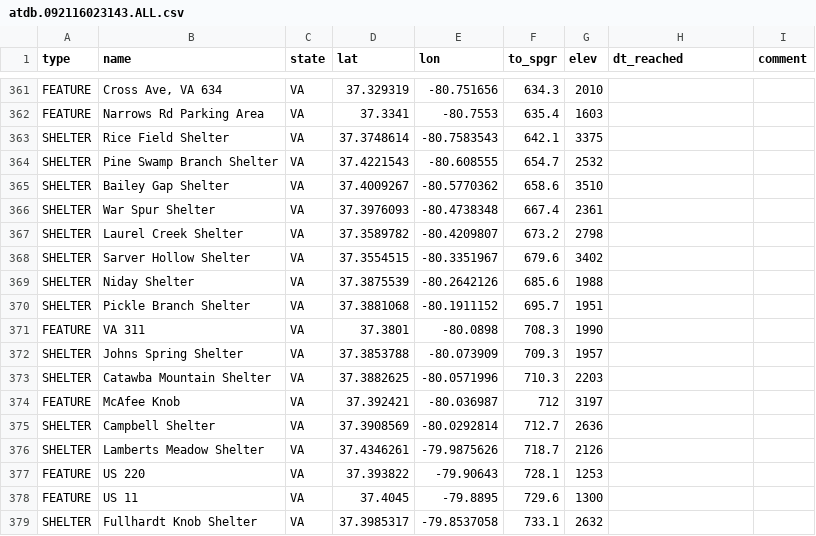
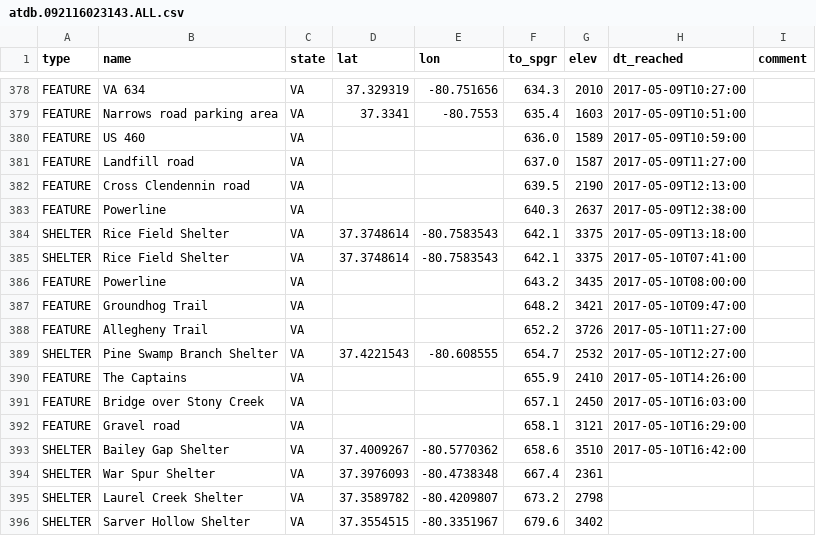
Before and after one commit to dnldxn/lostwithdan, a CSV file: _data/atdb.092116023143.ALL.csv, drawn as a sheet; only a part is shown, gaps mark what is left out; the shorter side is filled out with more unchanged rows; addresses are those after the commit; the diff covers the shown part only; the diff names each change by its address in the sheet, - before the commit and + after, or states it on an @@ line.

```diff
--- a/_data/atdb.092116023143.ALL.csv
+++ b/_data/atdb.092116023143.ALL.csv
-B378 (name): Cross Ave, VA 634
+B378 (name): VA 634
-H378 (dt_reached): (empty)
+H378 (dt_reached): 2017-05-09T10:27:00
-B379 (name): Narrows Rd Parking Area
+B379 (name): Narrows road parking area
-H379 (dt_reached): (empty)
+H379 (dt_reached): 2017-05-09T10:51:00
+row 380: FEATURE | US 460 | VA |  |  | 636.0 | 1589 | 2017-05-09T10:59:00
+row 381: FEATURE | Landfill road | VA |  |  | 637.0 | 1587 | 2017-05-09T11:27:00
+row 382: FEATURE | Cross Clendennin road | VA |  |  | 639.5 | 2190 | 2017-05-09T12:13:00
+row 383: FEATURE | Powerline | VA |  |  | 640.3 | 2637 | 2017-05-09T12:38:00
-H384 (dt_reached): (empty)
+H384 (dt_reached): 2017-05-09T13:18:00
+row 385: SHELTER | Rice Field Shelter | VA | 37.3748614 | -80.7583543 | 642.1 | 3375 | 2017-05-10T07:41:00
+row 386: FEATURE | Powerline | VA |  |  | 643.2 | 3435 | 2017-05-10T08:00:00
+row 387: FEATURE | Groundhog Trail | VA |  |  | 648.2 | 3421 | 2017-05-10T09:47:00
+row 388: FEATURE | Allegheny Trail | VA |  |  | 652.2 | 3726 | 2017-05-10T11:27:00
-H389 (dt_reached): (empty)
+H389 (dt_reached): 2017-05-10T12:27:00
+row 390: FEATURE | The Captains | VA |  |  | 655.9 | 2410 | 2017-05-10T14:26:00
+row 391: FEATURE | Bridge over Stony Creek | VA |  |  | 657.1 | 2450 | 2017-05-10T16:03:00
+row 392: FEATURE | Gravel road | VA |  |  | 658.1 | 3121 | 2017-05-10T16:29:00
-H393 (dt_reached): (empty)
+H393 (dt_reached): 2017-05-10T16:42:00
```
Also changed, not shown: 17 added rows and 6 edited cells elsewhere in this file.
